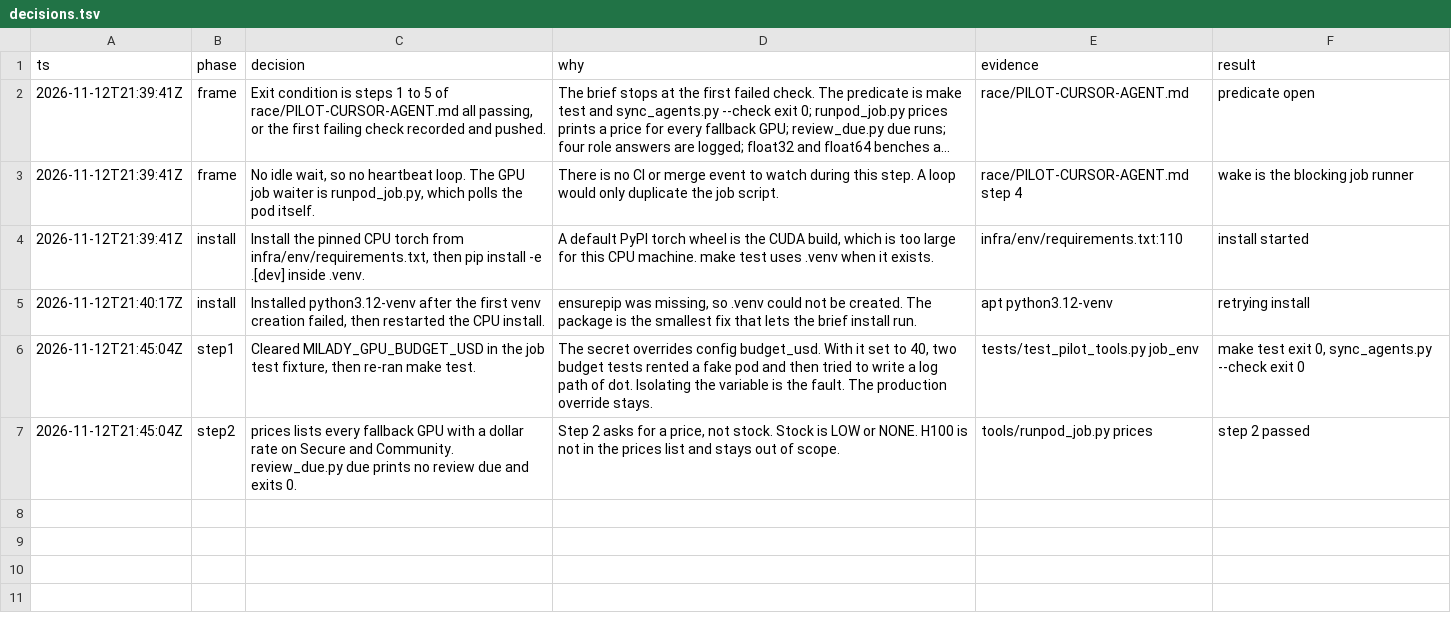
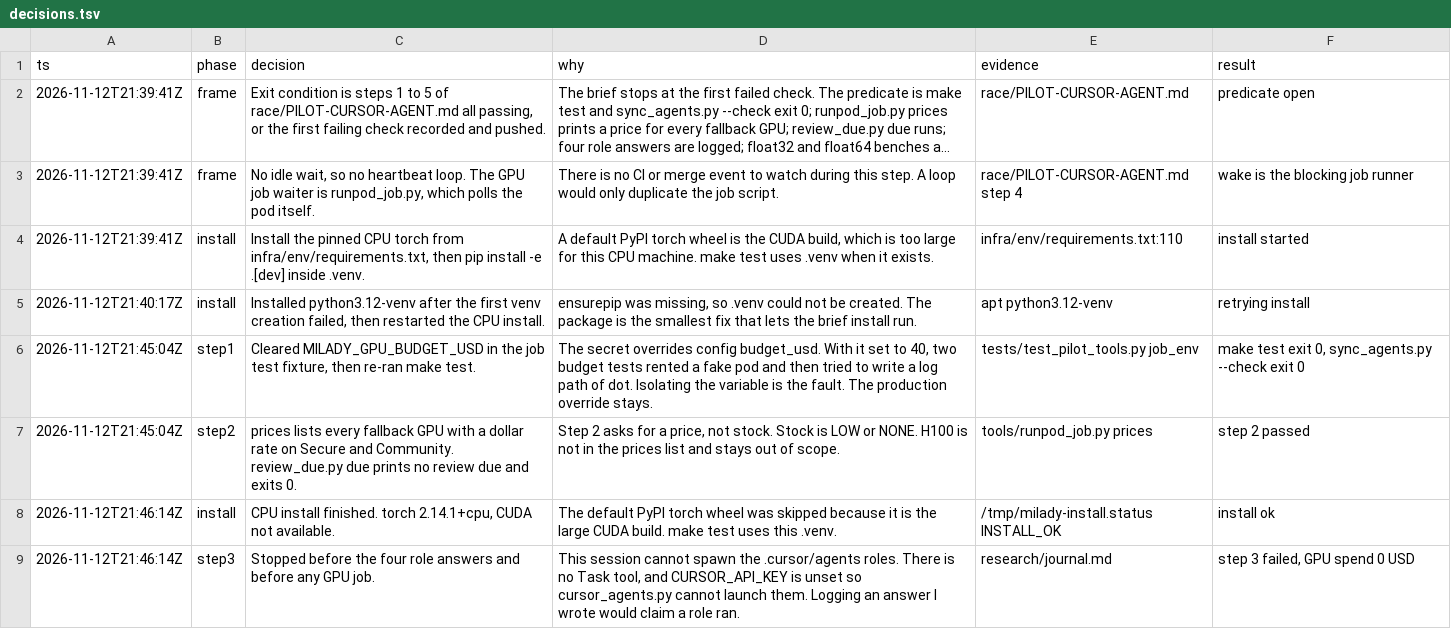
Before and after one commit to knoel99/milady-2027, a TSV file: research/decisions.tsv, drawn as a sheet; long unchanged cells end in ….

```diff
--- a/research/decisions.tsv
+++ b/research/decisions.tsv
@@ -7 +7,3 @@ ts	phase	decision	why	evidence	result
 2026-11-12T21:45:04Z	step2	prices lists every fallback GPU with a dollar rate on Secure and Community. review_due.py due prints no review due and exits 0.	Step 2 asks for a price, not stock. Stock is LOW or NONE. H100 is not in the prices list and stays out of scope.	tools/runpod_job.py prices	step 2 passed
+2026-11-12T21:46:14Z	install	CPU install finished. torch 2.14.1+cpu, CUDA not available.	The default PyPI torch wheel was skipped because it is the large CUDA build. make test uses this .venv.	/tmp/milady-install.status INSTALL_OK	install ok
+2026-11-12T21:46:14Z	step3	Stopped before the four role answers and before any GPU job.	This session cannot spawn the .cursor/agents roles. There is no Task tool, and CURSOR_API_KEY is unset so cursor_agents.py cannot launch them. Logging an answer I wrote would claim a role ran.	research/journal.md	step 3 failed, GPU spend 0 USD
```
Also changed, not shown: 1 other file.
